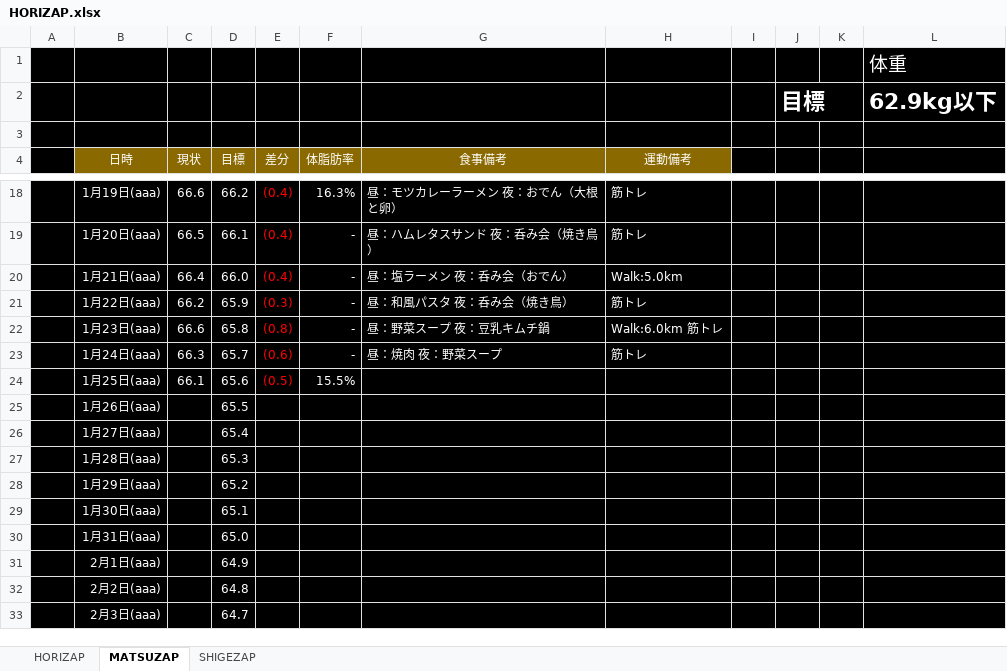
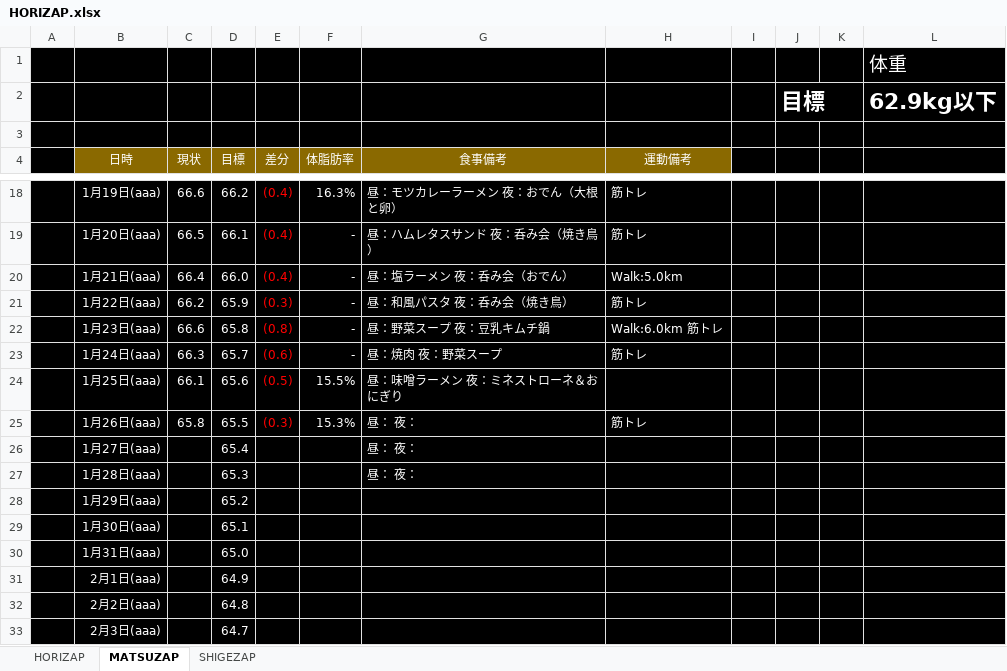
Before and after one commit to GS-Shigenaga/HORIZAP, an Excel workbook: HORIZAP.xlsx, sheet MATSUZAP, drawn as a sheet; only a part is shown, gaps mark what is left out; values as stored, in another font and other column widths than the file's, no borders; charts and pictures not drawn; the diff names each change by its address in the sheet, - before the commit and + after, or states it on an @@ line.

Commit message:
来たぜ！65kg台！！

```diff
--- a/HORIZAP.xlsx (sheet MATSUZAP)
+++ b/HORIZAP.xlsx (sheet MATSUZAP)
-G24 (食事備考): (empty)
+G24 (食事備考): 昼：味噌ラーメン 夜：ミネストローネ＆おにぎり
-C25 (現状): (empty)
+C25 (現状): 65.8
-E25 (差分): (empty)
+E25 (差分): (0.3)
-F25 (体脂肪率): (empty)
+F25 (体脂肪率): 15.3%
-G25:G27 (食事備考): (empty)
+G25:G27 (食事備考): 昼： 夜：
-H25 (運動備考): (empty)
+H25 (運動備考): 筋トレ
```
Also changed, not shown: charts or pictures.
